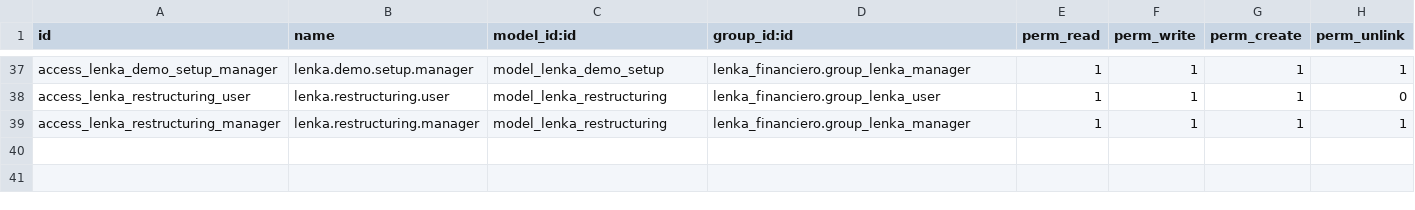
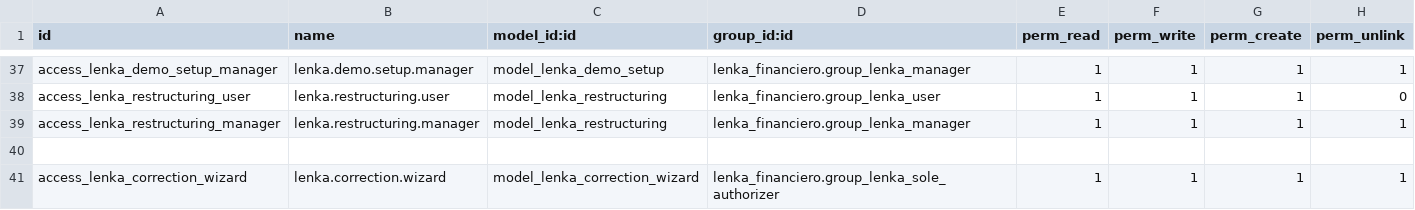
Before and after one commit to rzavalatk/grupomegatk, a CSV file: lenka_financiero/security/ir.model.access.csv, drawn as a sheet; only a part is shown, gaps mark what is left out.

Commit message:
Lenka: corrección autorizada antes de firma y contactos por empresa

```diff
--- a/lenka_financiero/security/ir.model.access.csv
+++ b/lenka_financiero/security/ir.model.access.csv
@@ -39 +39,3 @@ access_lenka_restructuring_user,lenka.restructuring.user,model_lenka_restructuri
 access_lenka_restructuring_manager,lenka.restructuring.manager,model_lenka_restructuring,lenka_financiero.group_lenka_manager,1,1,1,1
+
+access_lenka_correction_wizard,lenka.correction.wizard,model_lenka_correction_wizard,lenka_financiero.group_lenka_sole_authorizer,1,1,1,1
```
Also changed, not shown: 13 other files.
